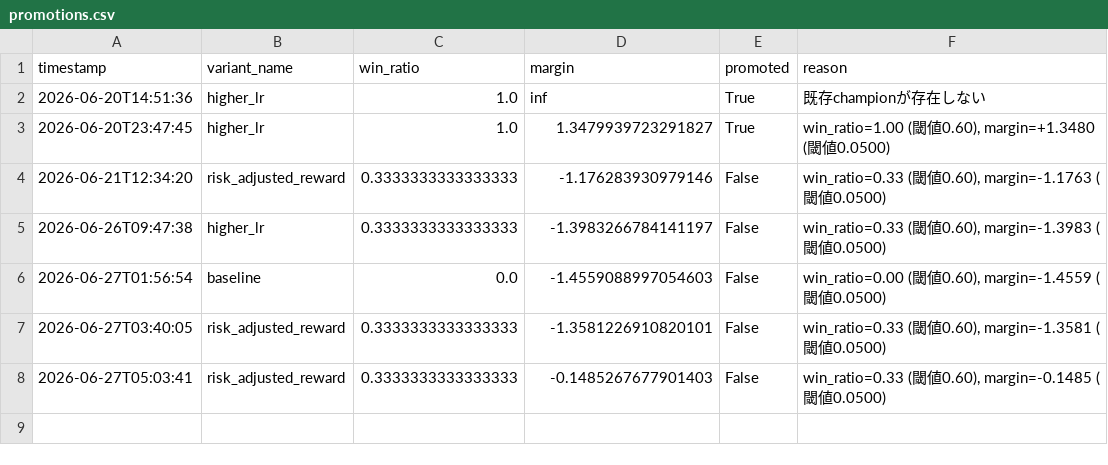
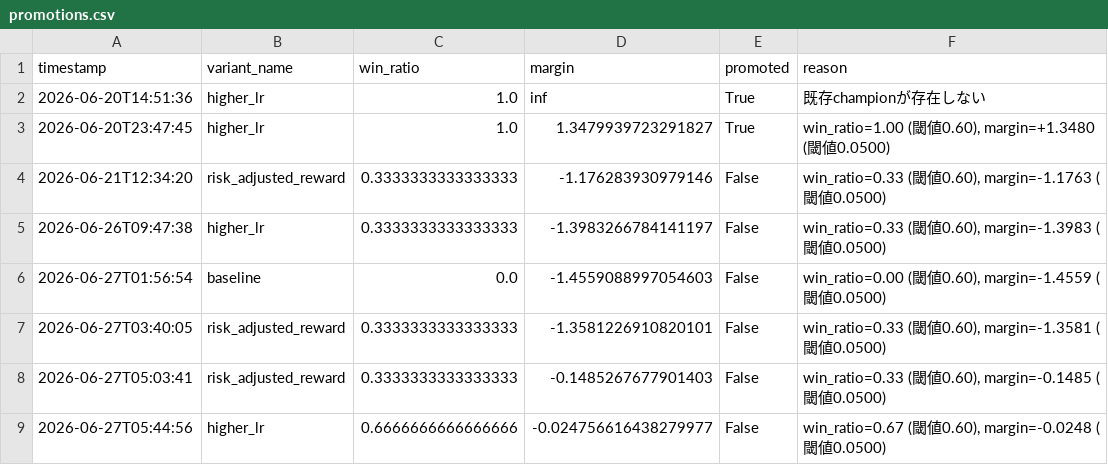
Before and after one commit to ytyasufumi00/kabu-simulator, a CSV file: dashboard/data/8306.T/promotions.csv, drawn as a sheet.

```diff
--- a/dashboard/data/8306.T/promotions.csv
+++ b/dashboard/data/8306.T/promotions.csv
@@ -8 +8,2 @@ timestamp,variant_name,win_ratio,margin,promoted,reason
 2026-06-27T05:03:41,risk_adjusted_reward,0.3333333333333333,-0.1485267677901403,False,"win_ratio=0.33 (閾値0.60), margin=-0.1485 (閾値0.0500)"
+2026-06-27T05:44:56,higher_lr,0.6666666666666666,-0.024756616438279977,False,"win_ratio=0.67 (閾値0.60), margin=-0.0248 (閾値0.0500)"
```
Also changed, not shown: dashboard/data/6758.T/promotions.csv, dashboard/data/7203.T/promotions.csv, 2 other files.
